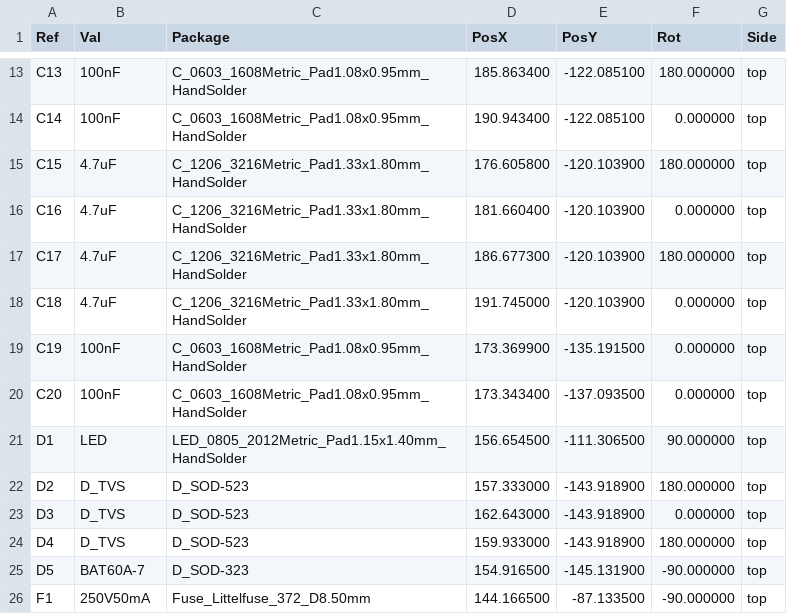
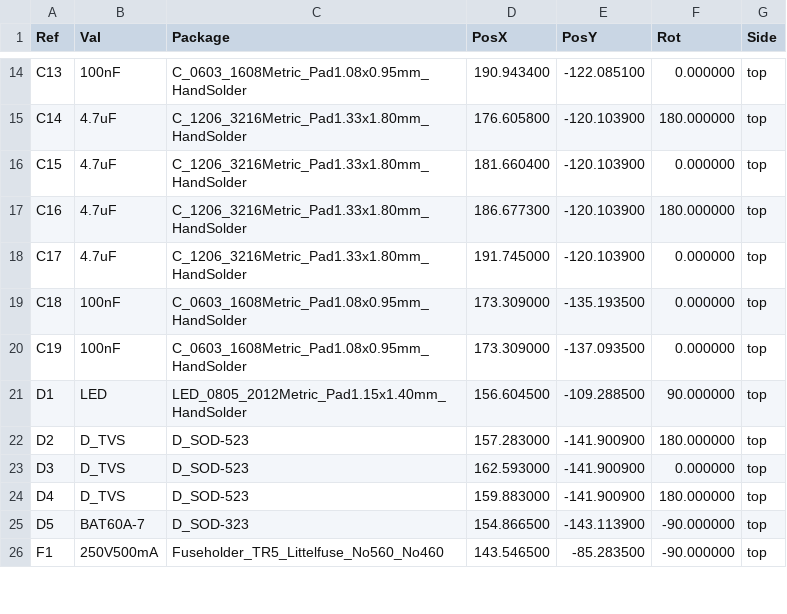
Before and after one commit to crgarcia12/electronics-homeassistant-lightscontroll, a CSV file: PCB/schematics-v17/kicad/smt-assembly/hamodule-top-pos.csv, drawn as a sheet; only a part is shown, gaps mark what is left out; the diff covers the shown part only.

```diff
--- a/PCB/schematics-v17/kicad/smt-assembly/hamodule-top-pos.csv
+++ b/PCB/schematics-v17/kicad/smt-assembly/hamodule-top-pos.csv
@@ -13,14 +14,13 @@ Ref,Val,Package,PosX,PosY,Rot,Side
-"C13","100nF","C_0603_1608Metric_Pad1.08x0.95mm_HandSolder",185.863400,-122.085100,180.000000,top
-"C14","100nF","C_0603_1608Metric_Pad1.08x0.95mm_HandSolder",190.943400,-122.085100,0.000000,top
-"C15","4.7uF","C_1206_3216Metric_Pad1.33x1.80mm_HandSolder",176.605800,-120.103900,180.000000,top
-"C16","4.7uF","C_1206_3216Metric_Pad1.33x1.80mm_HandSolder",181.660400,-120.103900,0.000000,top
-"C17","4.7uF","C_1206_3216Metric_Pad1.33x1.80mm_HandSolder",186.677300,-120.103900,180.000000,top
-"C18","4.7uF","C_1206_3216Metric_Pad1.33x1.80mm_HandSolder",191.745000,-120.103900,0.000000,top
-"C19","100nF","C_0603_1608Metric_Pad1.08x0.95mm_HandSolder",173.369900,-135.191500,0.000000,top
-"C20","100nF","C_0603_1608Metric_Pad1.08x0.95mm_HandSolder",173.343400,-137.093500,0.000000,top
-"D1","LED","LED_0805_2012Metric_Pad1.15x1.40mm_HandSolder",156.654500,-111.306500,90.000000,top
-"D2","D_TVS","D_SOD-523",157.333000,-143.918900,180.000000,top
-"D3","D_TVS","D_SOD-523",162.643000,-143.918900,0.000000,top
-"D4","D_TVS","D_SOD-523",159.933000,-143.918900,180.000000,top
-"D5","BAT60A-7","D_SOD-323",154.916500,-145.131900,-90.000000,top
-"F1","250V50mA","Fuse_Littelfuse_372_D8.50mm",144.166500,-87.133500,-90.000000,top
+"C13","100nF","C_0603_1608Metric_Pad1.08x0.95mm_HandSolder",190.943400,-122.085100,0.000000,top
+"C14","4.7uF","C_1206_3216Metric_Pad1.33x1.80mm_HandSolder",176.605800,-120.103900,180.000000,top
+"C15","4.7uF","C_1206_3216Metric_Pad1.33x1.80mm_HandSolder",181.660400,-120.103900,0.000000,top
+"C16","4.7uF","C_1206_3216Metric_Pad1.33x1.80mm_HandSolder",186.677300,-120.103900,180.000000,top
+"C17","4.7uF","C_1206_3216Metric_Pad1.33x1.80mm_HandSolder",191.745000,-120.103900,0.000000,top
+"C18","100nF","C_0603_1608Metric_Pad1.08x0.95mm_HandSolder",173.309000,-135.193500,0.000000,top
+"C19","100nF","C_0603_1608Metric_Pad1.08x0.95mm_HandSolder",173.309000,-137.093500,0.000000,top
+"D1","LED","LED_0805_2012Metric_Pad1.15x1.40mm_HandSolder",156.604500,-109.288500,90.000000,top
+"D2","D_TVS","D_SOD-523",157.283000,-141.900900,180.000000,top
+"D3","D_TVS","D_SOD-523",162.593000,-141.900900,0.000000,top
+"D4","D_TVS","D_SOD-523",159.883000,-141.900900,180.000000,top
+"D5","BAT60A-7","D_SOD-323",154.866500,-143.113900,-90.000000,top
+"F1","250V500mA","Fuseholder_TR5_Littelfuse_No560_No460",143.546500,-85.283500,-90.000000,top
```
Also changed, not shown: 4 added rows, 1 removed row and 124 edited cells elsewhere in this file, PCB/schematics-v17/kicad/smt-assembly/BOM.csv, PCB/schematics-v17/kicad/smt-assembly/hamodule-top-pos-jlcpcb.csv, 44 other files.
